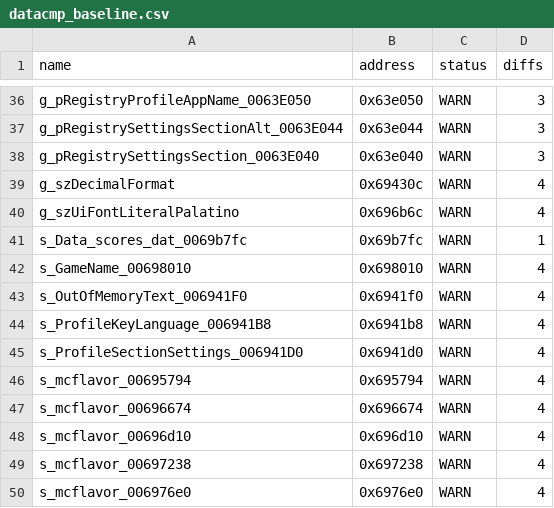
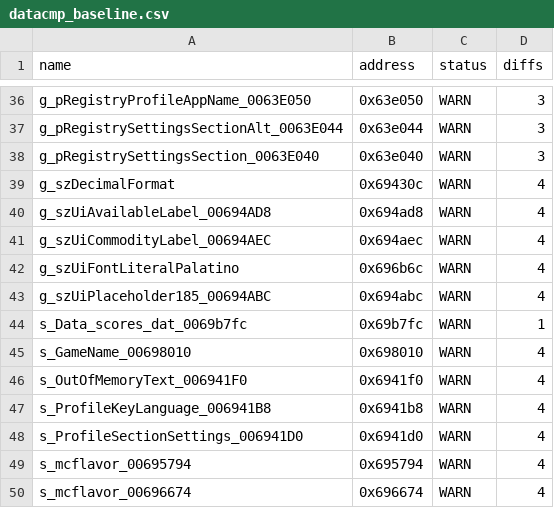
Before and after one commit to agluszak/imperialism-decomp, a CSV file: config/datacmp_baseline.csv, drawn as a sheet; only a part is shown, gaps mark what is left out; the shorter side is filled out with more unchanged rows; the diff names each change by its address in the sheet, - before the commit and + after, or states it on an @@ line.

```diff
--- a/config/datacmp_baseline.csv
+++ b/config/datacmp_baseline.csv
+row 40: g_szUiAvailableLabel_00694AD8 | 0x694ad8 | WARN | 4
+row 41: g_szUiCommodityLabel_00694AEC | 0x694aec | WARN | 4
+row 43: g_szUiPlaceholder185_00694ABC | 0x694abc | WARN | 4
```
Also changed, not shown: config/function_name_overrides.csv, config/function_ownership.csv, 23 other files.
